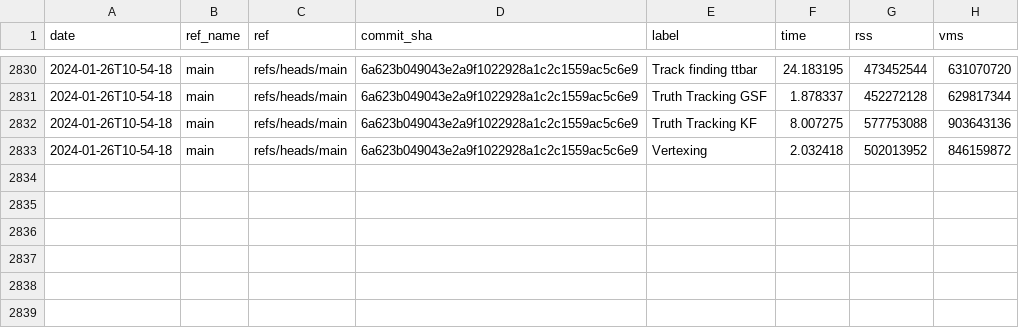
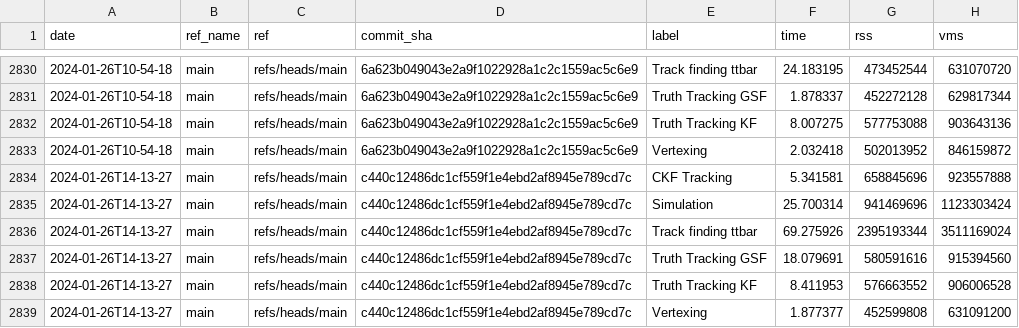
Before and after one commit to acts-project/runtime_metrics, a CSV file: metrics.csv, drawn as a sheet; only a part is shown, gaps mark what is left out; the diff names each change by its address in the sheet, - before the commit and + after, or states it on an @@ line.

```diff
--- a/metrics.csv
+++ b/metrics.csv
+row 2834: 2024-01-26T14-13-27 | main | refs/heads/main | c440c12486dc1cf559f1e4ebd2af8945e789cd7c | CKF Tracking | 5.341581 | 658845696 | 923557888
+row 2835: 2024-01-26T14-13-27 | main | refs/heads/main | c440c12486dc1cf559f1e4ebd2af8945e789cd7c | Simulation | 25.700314 | 941469696 | 1123303424
+row 2836: 2024-01-26T14-13-27 | main | refs/heads/main | c440c12486dc1cf559f1e4ebd2af8945e789cd7c | Track finding ttbar | 69.275926 | 2395193344 | 3511169024
+row 2837: 2024-01-26T14-13-27 | main | refs/heads/main | c440c12486dc1cf559f1e4ebd2af8945e789cd7c | Truth Tracking GSF | 18.079691 | 580591616 | 915394560
+row 2838: 2024-01-26T14-13-27 | main | refs/heads/main | c440c12486dc1cf559f1e4ebd2af8945e789cd7c | Truth Tracking KF | 8.411953 | 576663552 | 906006528
+row 2839: 2024-01-26T14-13-27 | main | refs/heads/main | c440c12486dc1cf559f1e4ebd2af8945e789cd7c | Vertexing | 1.877377 | 452599808 | 631091200
```
